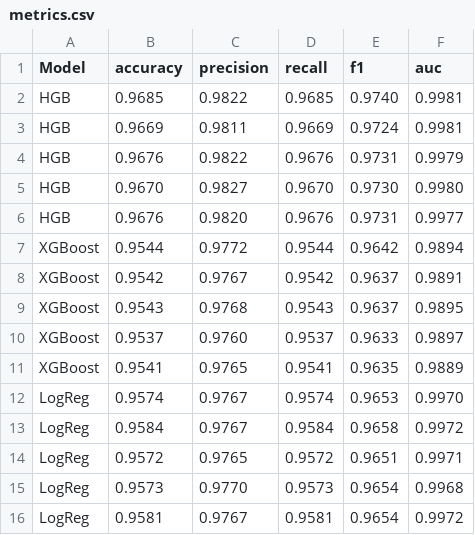
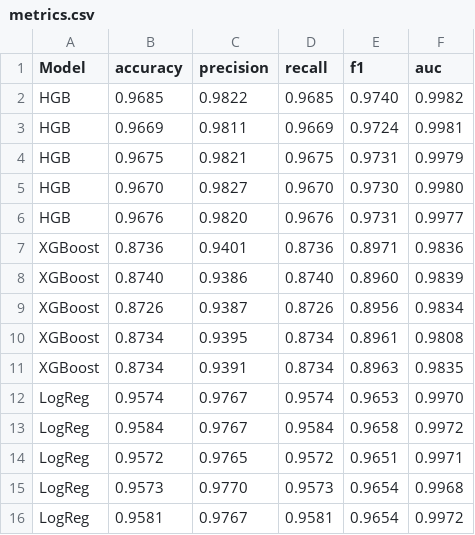
Before and after one commit to tp-shivha-shakthiy/IDS_AblationStudy, a CSV file: results/mi_balancing/metrics.csv, drawn as a sheet.

```diff
--- a/results/mi_balancing/metrics.csv
+++ b/results/mi_balancing/metrics.csv
@@ -1,12 +1,12 @@
 Model,accuracy,precision,recall,f1,auc
-HGB,0.9685,0.9822,0.9685,0.9740,0.9981
+HGB,0.9685,0.9822,0.9685,0.9740,0.9982
 HGB,0.9669,0.9811,0.9669,0.9724,0.9981
-HGB,0.9676,0.9822,0.9676,0.9731,0.9979
+HGB,0.9675,0.9821,0.9675,0.9731,0.9979
 HGB,0.9670,0.9827,0.9670,0.9730,0.9980
 HGB,0.9676,0.9820,0.9676,0.9731,0.9977
-XGBoost,0.9544,0.9772,0.9544,0.9642,0.9894
-XGBoost,0.9542,0.9767,0.9542,0.9637,0.9891
-XGBoost,0.9543,0.9768,0.9543,0.9637,0.9895
-XGBoost,0.9537,0.9760,0.9537,0.9633,0.9897
-XGBoost,0.9541,0.9765,0.9541,0.9635,0.9889
+XGBoost,0.8736,0.9401,0.8736,0.8971,0.9836
+XGBoost,0.8740,0.9386,0.8740,0.8960,0.9839
+XGBoost,0.8726,0.9387,0.8726,0.8956,0.9834
+XGBoost,0.8734,0.9395,0.8734,0.8961,0.9808
+XGBoost,0.8734,0.9391,0.8734,0.8963,0.9835
 LogReg,0.9574,0.9767,0.9574,0.9653,0.9970
```
Also changed, not shown: results/HGB/mi_balancing/cv_metrics.csv, results/XGBoost/mi_balancing/cv_metrics.csv, 33 other files.
